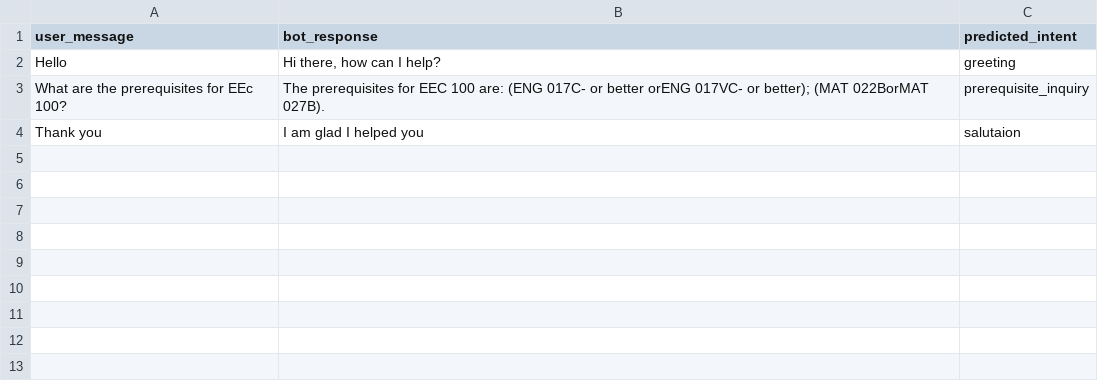
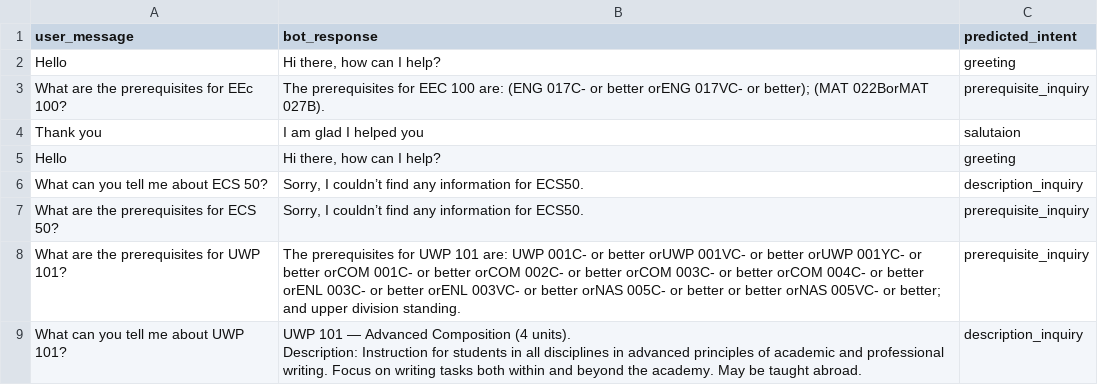
Before and after one commit to evolo22/UC-Davis-Dataset-and-Bot, a CSV file: chat_log.csv, drawn as a sheet.

```diff
--- a/chat_log.csv
+++ b/chat_log.csv
@@ -4 +4,7 @@ What are the prerequisites for EEc 100?,The prerequisites for EEC 100 are: (ENG
 Thank you,I am glad I helped you,salutaion
+Hello,"Hi there, how can I help?",greeting
+What can you tell me about ECS 50?,"Sorry, I couldn’t find any information for ECS50.",description_inquiry
+What are the prerequisites for ECS 50?,"Sorry, I couldn’t find any information for ECS50.",prerequisite_inquiry
+What are the prerequisites for UWP 101?,The prerequisites for UWP 101 are: UWP 001C- or better orUWP 001VC- or better orUWP 001YC- or better orCOM 001C- or better orCOM 002C- or better orCOM 003C- or better orCOM 004C- or better orENL 003C- or better orENL 003VC- or better orNAS 005C- or better or better orNAS 005VC- or better; and upper division standing.,prerequisite_inquiry
+What can you tell me about UWP 101?,"UWP 101 — Advanced Composition (4 units).
+Description: Instruction for students in all disciplines in advanced principles of academic and professional writing. Focus on writing tasks both within and beyond the academy. May be taught abroad.",description_inquiry
```
Also changed, not shown: 5 other files.
